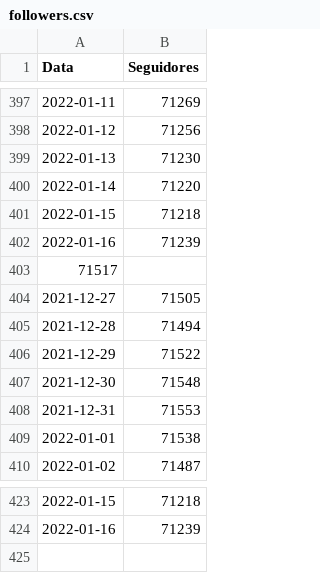
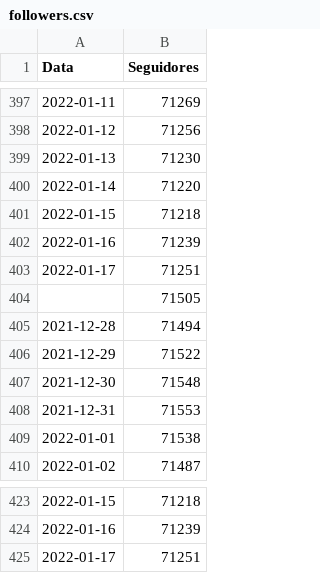
Before and after one commit to yanMHG/yanmhg.github.io, a CSV file: insights/data/followers.csv, drawn as a sheet; only a part is shown, gaps mark what is left out; removed rows and columns are numbered as before the commit, all else as after; the diff names each change by its address in the sheet, - before the commit and + after, or states it on an @@ line.

```diff
--- a/insights/data/followers.csv
+++ b/insights/data/followers.csv
-row 403: 71517
-row 404: 2021-12-27 | 71505
+row 403: 2022-01-17 | 71251
+row 404:  | 71505
+row 425: 2022-01-17 | 71251
```
Also changed, not shown: insights/data/reach.csv, 1 other file.
